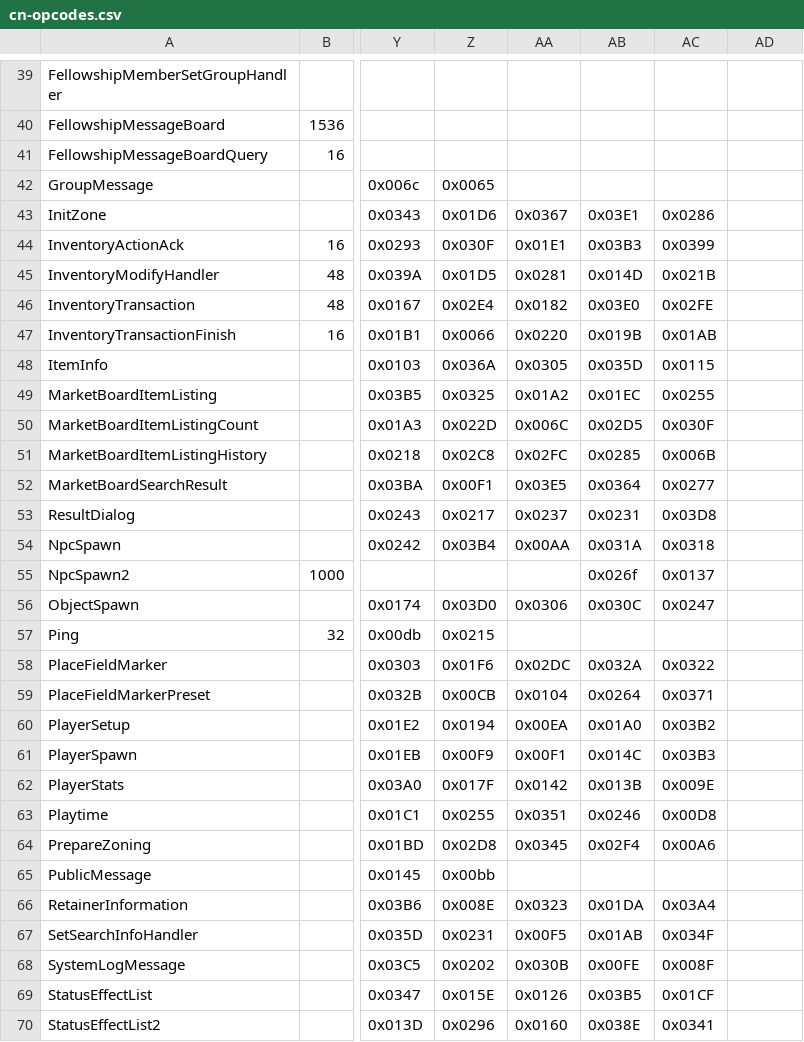
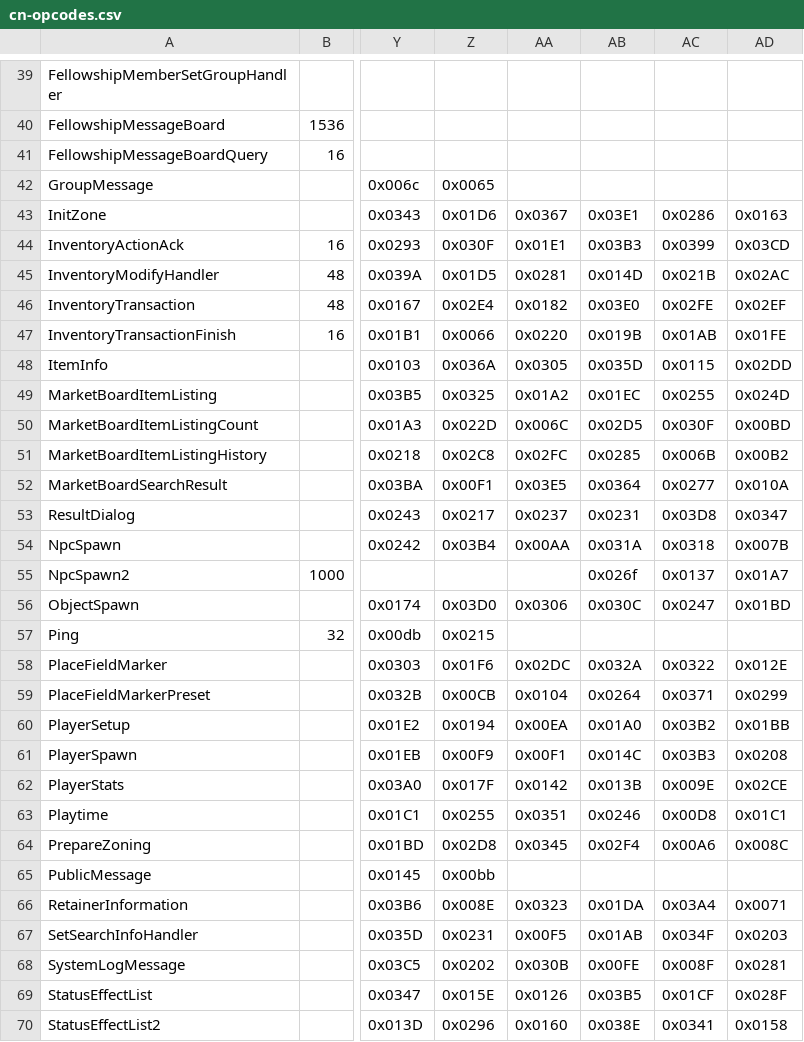
Before and after one commit to zhyupe/ffxiv-opcode-worker, a CSV file: cn-opcodes.csv, drawn as a sheet; only a part is shown, gaps mark what is left out; the diff covers the shown part only; the diff names each change by its address in the sheet, - before the commit and + after, or states it on an @@ line.

Commit message:
feat: cn 6.05

```diff
--- a/cn-opcodes.csv
+++ b/cn-opcodes.csv
-AD43: (empty)
+AD43: 0x0163
-AD44: (empty)
+AD44: 0x03CD
-AD45: (empty)
+AD45: 0x02AC
-AD46: (empty)
+AD46: 0x02EF
-AD47: (empty)
+AD47: 0x01FE
-AD48: (empty)
+AD48: 0x02DD
-AD49: (empty)
+AD49: 0x024D
-AD50: (empty)
+AD50: 0x00BD
-AD51: (empty)
+AD51: 0x00B2
-AD52: (empty)
+AD52: 0x010A
-AD53: (empty)
+AD53: 0x0347
-AD54: (empty)
+AD54: 0x007B
-AD55: (empty)
+AD55: 0x01A7
-AD56: (empty)
+AD56: 0x01BD
-AD58: (empty)
+AD58: 0x012E
-AD59: (empty)
+AD59: 0x0299
-AD60: (empty)
+AD60: 0x01BB
-AD61: (empty)
+AD61: 0x0208
-AD62: (empty)
+AD62: 0x02CE
-AD63: (empty)
+AD63: 0x01C1
-AD64: (empty)
+AD64: 0x008C
-AD66: (empty)
+AD66: 0x0071
-AD67: (empty)
+AD67: 0x0203
-AD68: (empty)
+AD68: 0x0281
-AD69: (empty)
+AD69: 0x028F
-AD70: (empty)
+AD70: 0x0158
```
Also changed, not shown: 53 edited cells elsewhere in this file.
